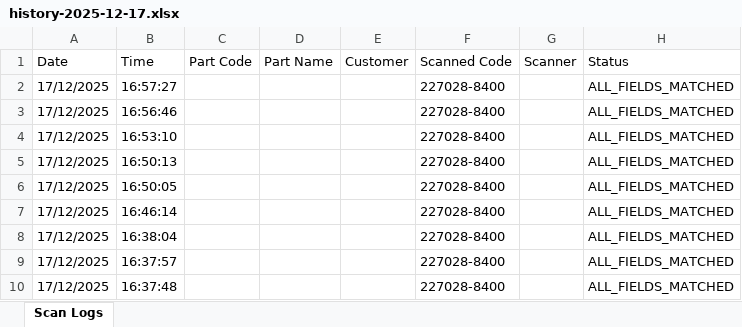
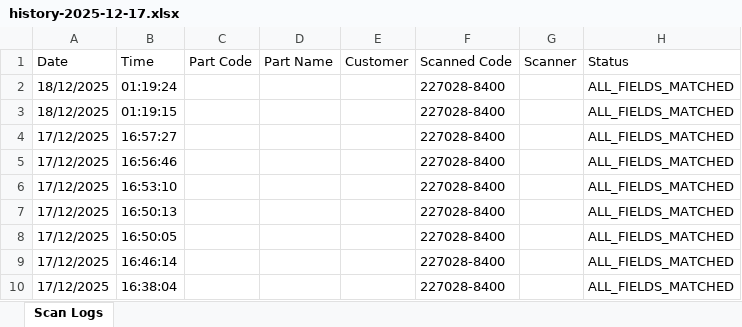
Before and after one commit to vykanand/gad-shaily, an Excel workbook: history-2025-12-17.xlsx, sheet Scan Logs, drawn as a sheet; only a part is shown; the shorter side is filled out with more unchanged rows; values as stored, in another font and other column widths than the file's, no borders; the diff names each change by its address in the sheet, - before the commit and + after, or states it on an @@ line.

```diff
--- a/history-2025-12-17.xlsx (sheet Scan Logs)
+++ b/history-2025-12-17.xlsx (sheet Scan Logs)
+row 2: 18/12/2025 | 01:19:24 |  |  |  | 227028-8400 |  | ALL_FIELDS_MATCHED
+row 3: 18/12/2025 | 01:19:15 |  |  |  | 227028-8400 |  | ALL_FIELDS_MATCHED
```
Also changed, not shown: history-error-2025-12-17.xlsx, 5 other files.
